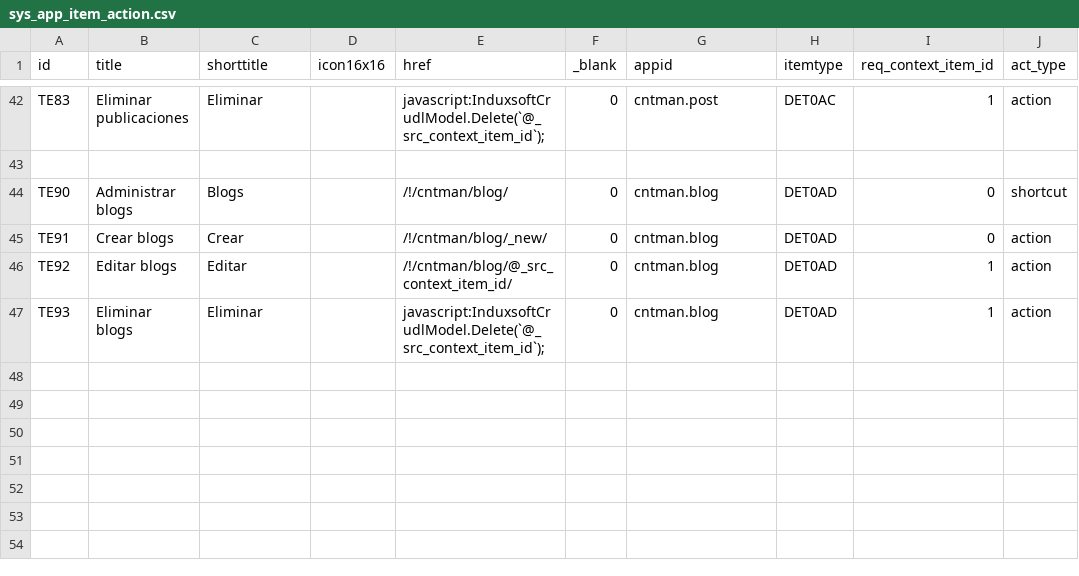
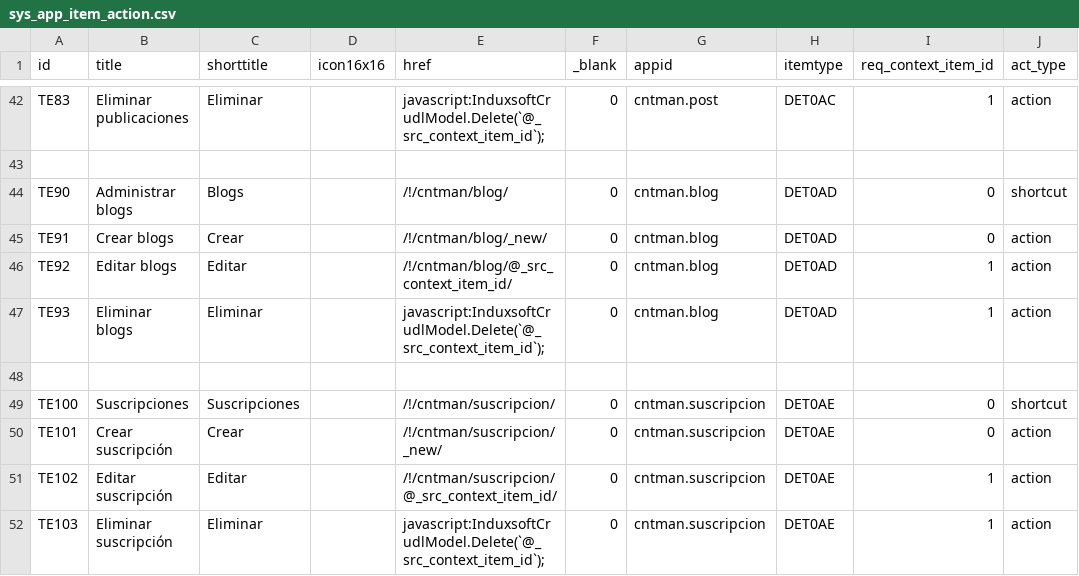
Before and after one commit to Induxsoft/cntman, a CSV file: src/cntman/_install/app_info/sys_app_item_action.csv, drawn as a sheet; only a part is shown, gaps mark what is left out; the diff names each change by its address in the sheet, - before the commit and + after, or states it on an @@ line.

```diff
--- a/src/cntman/_install/app_info/sys_app_item_action.csv
+++ b/src/cntman/_install/app_info/sys_app_item_action.csv
+row 48: (empty)
+row 49: TE100 | Suscripciones | Suscripciones |  | /!/cntman/suscripcion/ | 0 | cntman.suscripcion | DET0AE | 0 | shortcut
+row 50: TE101 | Crear suscripción | Crear |  | /!/cntman/suscripcion/_new/ | 0 | cntman.suscripcion | DET0AE | 0 | action
+row 51: TE102 | Editar suscripción | Editar |  | /!/cntman/suscripcion/@_src_context_item_id/ | 0 | cntman.suscripcion | DET0AE | 1 | action
+row 52: TE103 | Eliminar suscripción | Eliminar |  | javascript:InduxsoftCrudlModel.Delete(`@_src_context_item_id`); | 0 | cntman.suscripcion | DET0AE | 1 | action
```
Also changed, not shown: src/cntman/_install/app_info/sitem.csv, src/cntman/_install/app_info/sys_app_catalog.csv, 2 other files.
